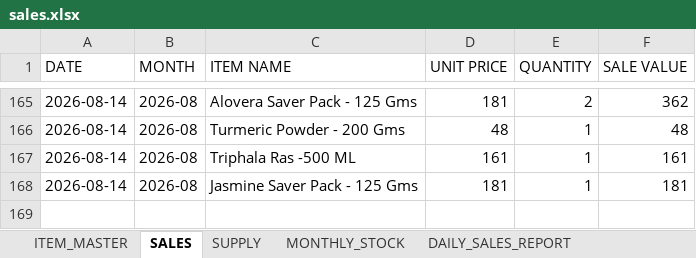
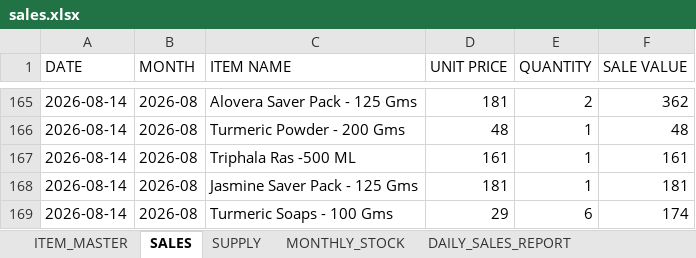
Before and after one commit to suryasai693-lang/daily_sales_website, an Excel workbook: data/sales.xlsx, sheet SALES, drawn as a sheet; only a part is shown, gaps mark what is left out; values as stored, in another font and other column widths than the file's, no borders; the diff names each change by its address in the sheet, - before the commit and + after, or states it on an @@ line.

Commit message:
Update sales.xlsx from DailyStock

```diff
--- a/data/sales.xlsx (sheet SALES)
+++ b/data/sales.xlsx (sheet SALES)
+row 169: 2026-08-14 | 2026-08 | Turmeric Soaps - 100 Gms | 29 | 6 | 174
```
Also changed, not shown: sheet DAILY_SALES_REPORT, sheet MONTHLY_STOCK.
